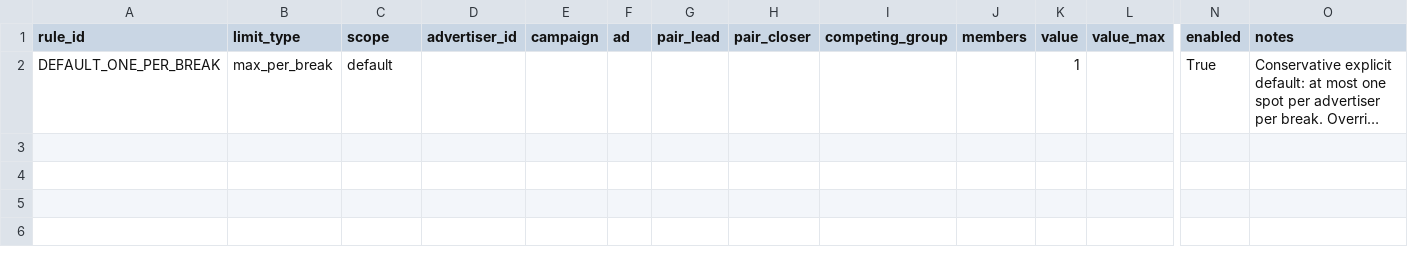
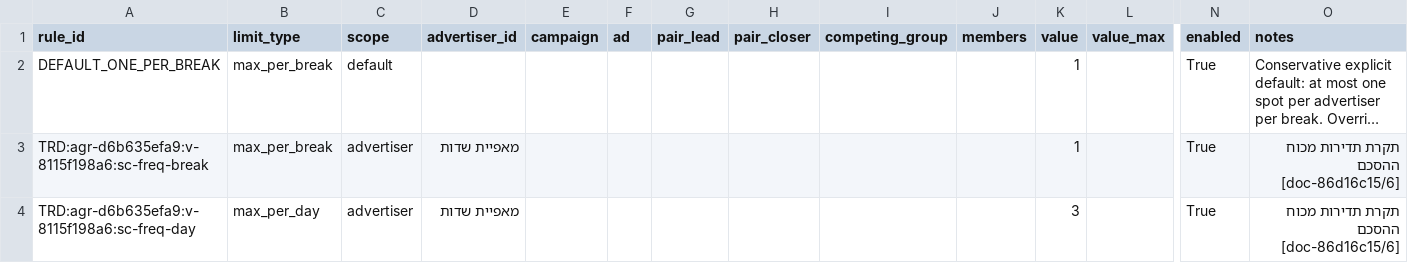
Before and after one commit to QuestoM/meridian, a CSV file: data/frequency_rules.csv, drawn as a sheet; only a part is shown, gaps mark what is left out; long unchanged cells end in …; rows hold the shown columns only; the diff names each change by its address in the sheet, - before the commit and + after, or states it on an @@ line.

```diff
--- a/data/frequency_rules.csv
+++ b/data/frequency_rules.csv
+row 3: TRD:agr-d6b635efa9:v-8115f198a6:sc-freq-break | max_per_break | advertiser | מאפיית שדות |  |  |  |  |  |  | 1 |  | True | תקרת תדירות מכוח ההסכם [doc-86d16c15/6]
+row 4: TRD:agr-d6b635efa9:v-8115f198a6:sc-freq-day | max_per_day | advertiser | מאפיית שדות |  |  |  |  |  |  | 3 |  | True | תקרת תדירות מכוח ההסכם [doc-86d16c15/6]
```
Also changed, not shown: 29 other files.
